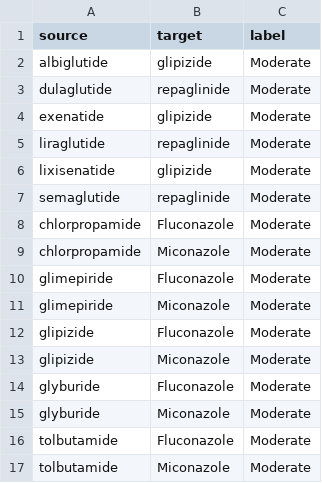
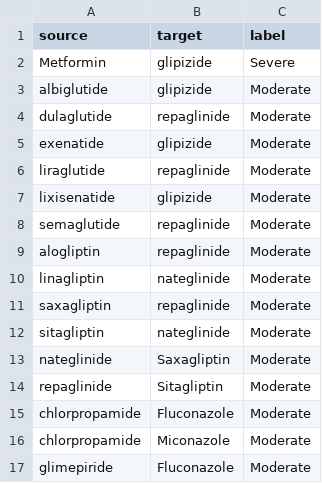
Before and after one commit to jennifergithub/sp23_T2DM_treatment_systems, a CSV file: ddis_from_spreadsheet.csv, drawn as a sheet; only a part is shown; the shorter side is filled out with more unchanged rows; the diff covers the shown part only.

```diff
--- a/ddis_from_spreadsheet.csv
+++ b/ddis_from_spreadsheet.csv
@@ -1,2 +1,3 @@
 source,target,label
+Metformin,glipizide ,Severe
 albiglutide,glipizide ,Moderate
@@ -7,2 +8,8 @@ lixisenatide,glipizide ,Moderate
 semaglutide,repaglinide,Moderate
+alogliptin,repaglinide,Moderate
+linagliptin,nateglinide,Moderate
+saxagliptin,repaglinide,Moderate
+sitagliptin,nateglinide,Moderate
+nateglinide,Saxagliptin,Moderate
+repaglinide,Sitagliptin,Moderate
 chlorpropamide,Fluconazole,Moderate
```
Also changed, not shown: 9 added rows and 32 moved rows elsewhere in this file, 2 other files.
